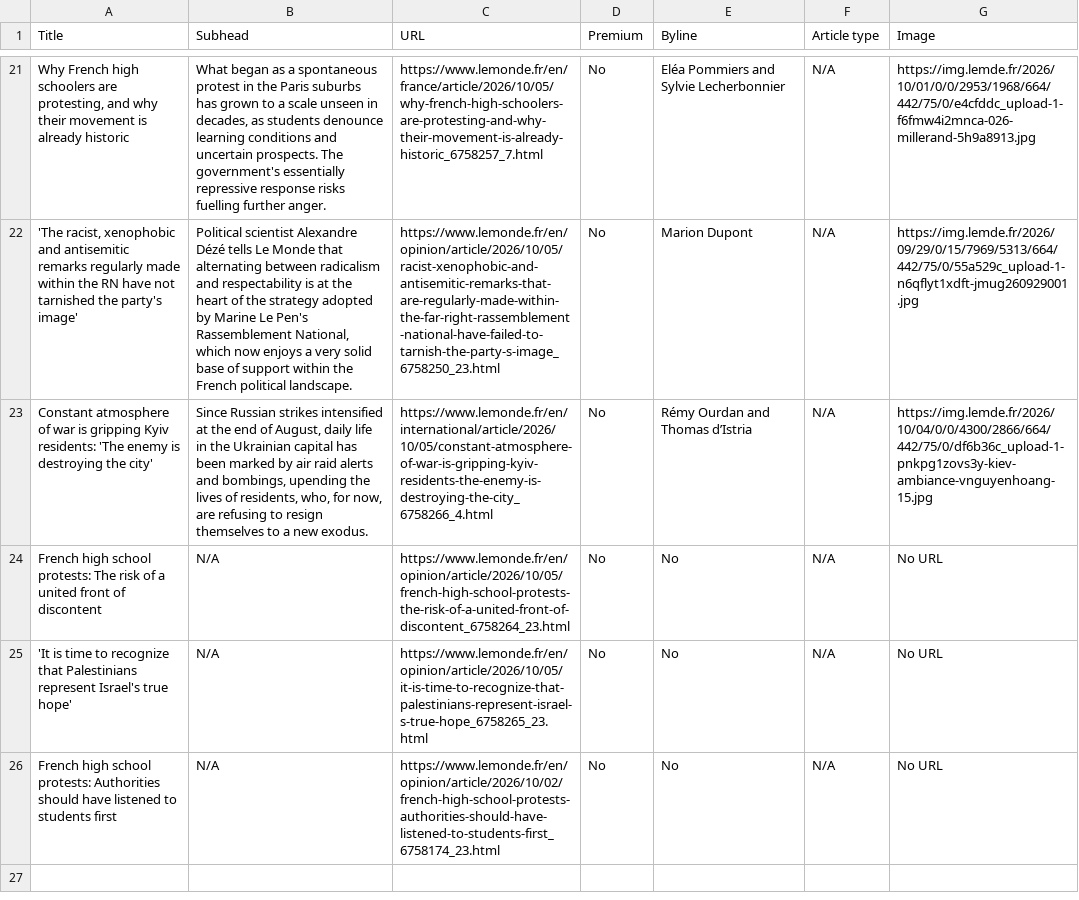
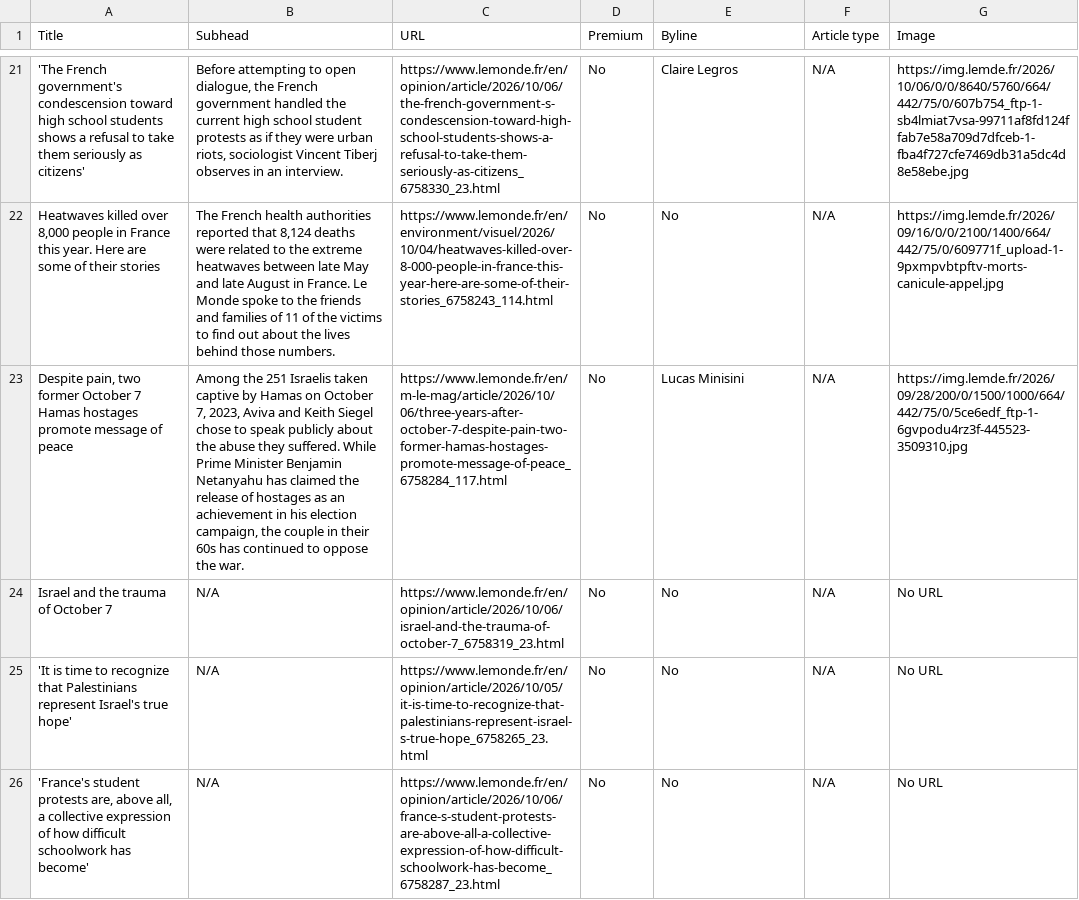
Before and after one commit to ChrisCaurla/07-homework-Le_Monde, a CSV file: Le_Monde-Auto_update.csv, drawn as a sheet; only a part is shown, gaps mark what is left out; the diff covers the shown part only; the diff names each change by its address in the sheet, - before the commit and + after, or states it on an @@ line.

```diff
--- a/Le_Monde-Auto_update.csv
+++ b/Le_Monde-Auto_update.csv
-A21 (Title): Why French high schoolers are protesting, and why their movement is already historic
+A21 (Title): 'The French government's condescension toward high school students shows a refusal to take them seriously as citizens'
-B21 (Subhead): What began as a spontaneous protest in the Paris suburbs has grown to a scale unseen in decades, as students denounce learning conditions and uncertain prospects. The government's essentially repressive response risks fuelling further anger.
+B21 (Subhead): Before attempting to open dialogue, the French government handled the current high school student protests as if they were urban riots, sociologist Vincent Tiberj observes in an interview.
-C21 (URL): https://www.lemonde.fr/en/france/article/2026/10/05/why-french-high-schoolers-are-protesting-and-why-their-movement-is-already-historic_6758257_7.html
+C21 (URL): https://www.lemonde.fr/en/opinion/article/2026/10/06/the-french-government-s-condescension-toward-high-school-students-shows-a-refusal-to-take-them-seriously-as-citizens_6758330_23.html
-E21 (Byline): Eléa Pommiers and Sylvie Lecherbonnier
+E21 (Byline): Claire Legros
-G21 (Image): https://img.lemde.fr/2026/10/01/0/0/2953/1968/664/442/75/0/e4cfddc_upload-1-f6fmw4i2mnca-026-millerand-5h9a8913.jpg
+G21 (Image): https://img.lemde.fr/2026/10/06/0/0/8640/5760/664/442/75/0/607b754_ftp-1-sb4lmiat7vsa-99711af8fd124ffab7e58a709d7dfceb-1-fba4f727cfe7469db31a5dc4d8e58ebe.jpg
-A22 (Title): 'The racist, xenophobic and antisemitic remarks regularly made within the RN have not tarnished the party's image'
+A22 (Title): Heatwaves killed over 8,000 people in France this year. Here are some of their stories
-B22 (Subhead): Political scientist Alexandre Dézé tells Le Monde that alternating between radicalism and respectability is at the heart of the strategy adopted by Marine Le Pen's Rassemblement National, which now enjoys a very solid base of support within the French political landscape.
+B22 (Subhead): The French health authorities reported that 8,124 deaths were related to the extreme heatwaves between late May and late August in France. Le Monde spoke to the friends and families of 11 of the victims to find out about the lives behind those numbers.
-C22 (URL): https://www.lemonde.fr/en/opinion/article/2026/10/05/racist-xenophobic-and-antisemitic-remarks-that-are-regularly-made-within-the-far-right-rassemblement-national-have-failed-to-tarnish-the-party-s-image_6758250_23.html
+C22 (URL): https://www.lemonde.fr/en/environment/visuel/2026/10/04/heatwaves-killed-over-8-000-people-in-france-this-year-here-are-some-of-their-stories_6758243_114.html
-E22 (Byline): Marion Dupont
+E22 (Byline): No
-G22 (Image): https://img.lemde.fr/2026/09/29/0/15/7969/5313/664/442/75/0/55a529c_upload-1-n6qflyt1xdft-jmug260929001.jpg
+G22 (Image): https://img.lemde.fr/2026/09/16/0/0/2100/1400/664/442/75/0/609771f_upload-1-9pxmpvbtpftv-morts-canicule-appel.jpg
-A23 (Title): Constant atmosphere of war is gripping Kyiv residents: 'The enemy is destroying the city'
+A23 (Title): Despite pain, two former October 7 Hamas hostages promote message of peace
-B23 (Subhead): Since Russian strikes intensified at the end of August, daily life in the Ukrainian capital has been marked by air raid alerts and bombings, upending the lives of residents, who, for now, are refusing to resign themselves to a new exodus.
+B23 (Subhead): Among the 251 Israelis taken captive by Hamas on October 7, 2023, Aviva and Keith Siegel chose to speak publicly about the abuse they suffered. While Prime Minister Benjamin Netanyahu has claimed the release of hostages as an achievement in his election campaign, the couple in their 60s has continued to oppose the war.
-C23 (URL): https://www.lemonde.fr/en/international/article/2026/10/05/constant-atmosphere-of-war-is-gripping-kyiv-residents-the-enemy-is-destroying-the-city_6758266_4.html
+C23 (URL): https://www.lemonde.fr/en/m-le-mag/article/2026/10/06/three-years-after-october-7-despite-pain-two-former-hamas-hostages-promote-message-of-peace_6758284_117.html
-E23 (Byline): Rémy Ourdan and Thomas d’Istria
+E23 (Byline): Lucas Minisini
-G23 (Image): https://img.lemde.fr/2026/10/04/0/0/4300/2866/664/442/75/0/df6b36c_upload-1-pnkpg1zovs3y-kiev-ambiance-vnguyenhoang-15.jpg
+G23 (Image): https://img.lemde.fr/2026/09/28/200/0/1500/1000/664/442/75/0/5ce6edf_ftp-1-6gvpodu4rz3f-445523-3509310.jpg
-A24 (Title): French high school protests: The risk of a united front of discontent
+A24 (Title): Israel and the trauma of October 7
-C24 (URL): https://www.lemonde.fr/en/opinion/article/2026/10/05/french-high-school-protests-the-risk-of-a-united-front-of-discontent_6758264_23.html
+C24 (URL): https://www.lemonde.fr/en/opinion/article/2026/10/06/israel-and-the-trauma-of-october-7_6758319_23.html
-A26 (Title): French high school protests: Authorities should have listened to students first
+A26 (Title): 'France's student protests are, above all, a collective expression of how difficult schoolwork has become'
-C26 (URL): https://www.lemonde.fr/en/opinion/article/2026/10/02/french-high-school-protests-authorities-should-have-listened-to-students-first_6758174_23.html
+C26 (URL): https://www.lemonde.fr/en/opinion/article/2026/10/06/france-s-student-protests-are-above-all-a-collective-expression-of-how-difficult-schoolwork-has-become_6758287_23.html
```
Also changed, not shown: 2 added rows, 2 removed rows and 53 edited cells elsewhere in this file.
